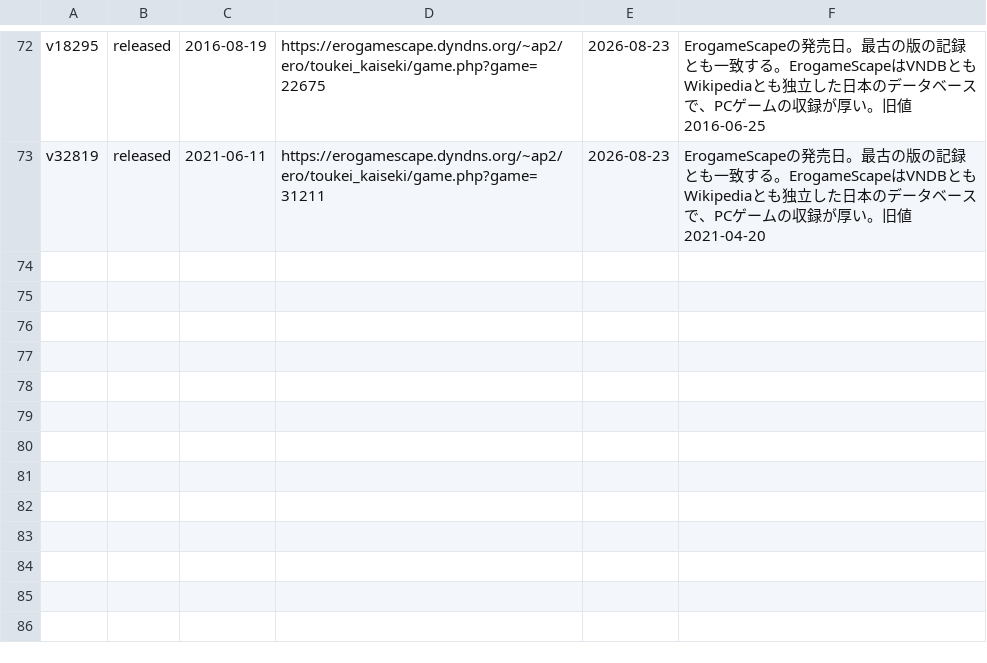
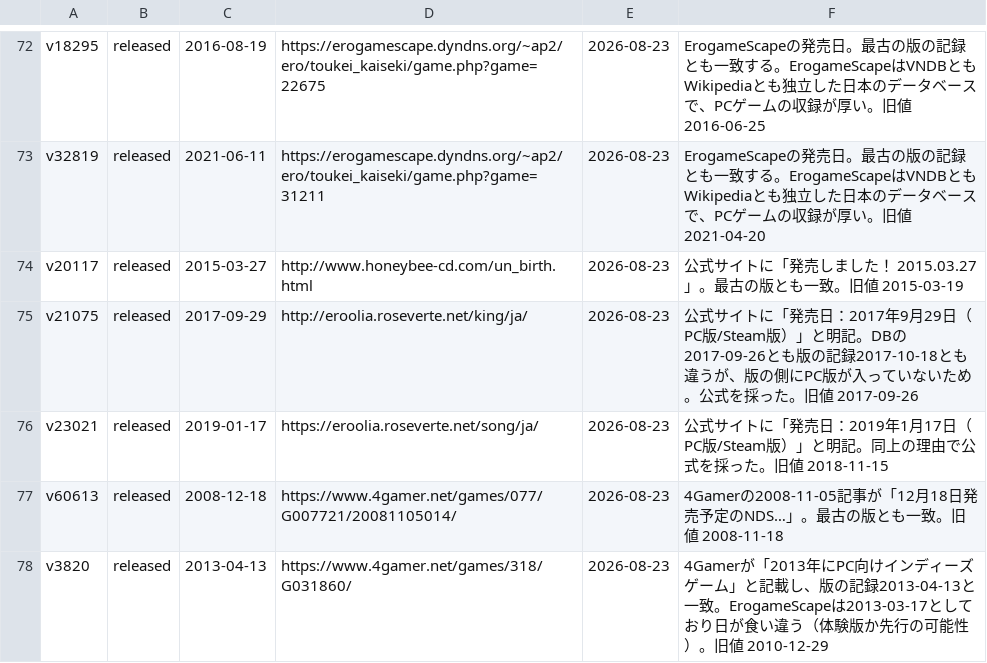
Before and after one commit to hamatie0409/otomedana-test, a CSV file: corrections/works.csv, drawn as a sheet; only a part is shown, gaps mark what is left out.

```diff
--- a/corrections/works.csv
+++ b/corrections/works.csv
@@ -73 +73,6 @@ v18295,released,2016-08-19,https://erogamescape.dyndns.org/~ap2/ero/toukei_kaise
 v32819,released,2021-06-11,https://erogamescape.dyndns.org/~ap2/ero/toukei_kaiseki/game.php?game=31211,2026-08-23,ErogameScapeの発売日。最古の版の記録とも一致する。ErogameScapeはVNDBともWikipediaとも独立した日本のデータベースで、PCゲームの収録が厚い。旧値 2021-04-20
+v20117,released,2015-03-27,http://www.honeybee-cd.com/un_birth.html,2026-08-23,公式サイトに「発売しました！ 2015.03.27」。最古の版とも一致。旧値 2015-03-19
+v21075,released,2017-09-29,http://eroolia.roseverte.net/king/ja/,2026-08-23,公式サイトに「発売日：2017年9月29日（PC版/Steam版）」と明記。DBの2017-09-26とも版の記録2017-10-18とも違うが、版の側にPC版が入っていないため。公式を採った。旧値 2017-09-26
+v23021,released,2019-01-17,https://eroolia.roseverte.net/song/ja/,2026-08-23,公式サイトに「発売日：2019年1月17日（PC版/Steam版）」と明記。同上の理由で公式を採った。旧値 2018-11-15
+v60613,released,2008-12-18,https://www.4gamer.net/games/077/G007721/20081105014/,2026-08-23,4Gamerの2008-11-05記事が「12月18日発売予定のNDS…」。最古の版とも一致。旧値 2008-11-18
+v3820,released,2013-04-13,https://www.4gamer.net/games/318/G031860/,2026-08-23,4Gamerが「2013年にPC向けインディーズゲーム」と記載し、版の記録2013-04-13と一致。ErogameScapeは2013-03-17としており日が食い違う（体験版か先行の可能性）。旧値 2010-12-29
```
Also changed, not shown: corrections/known_diffs.tsv.
